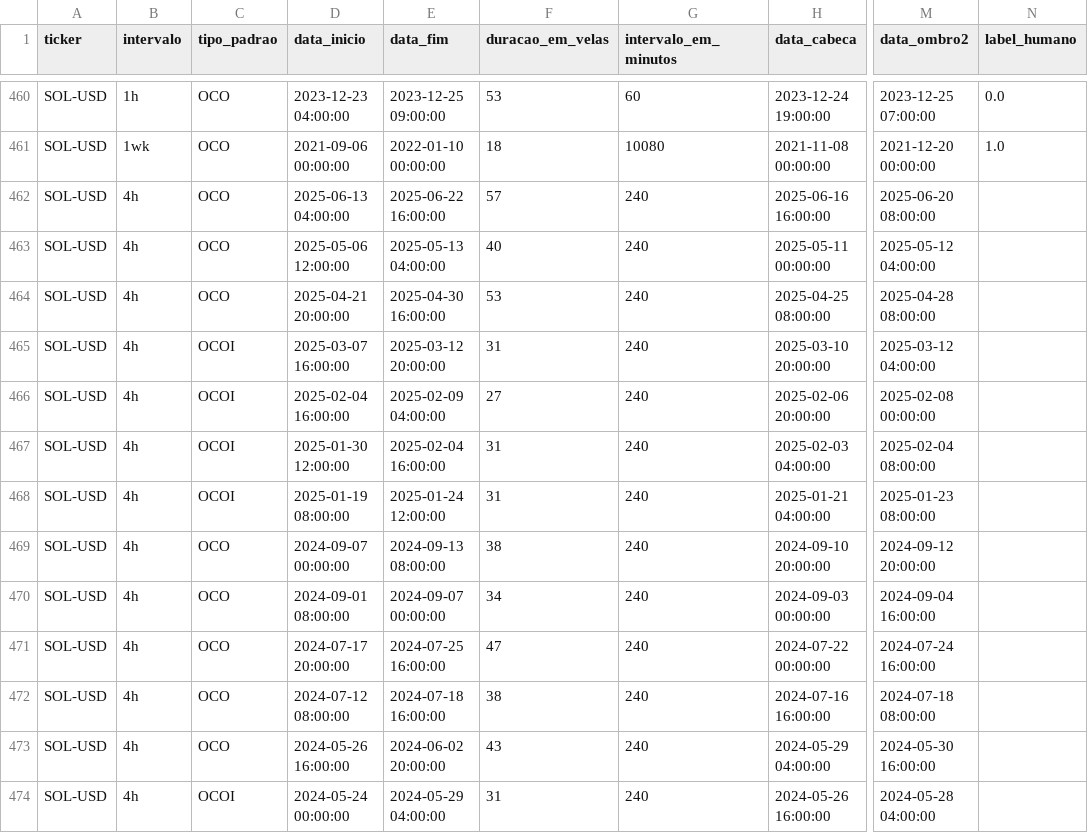
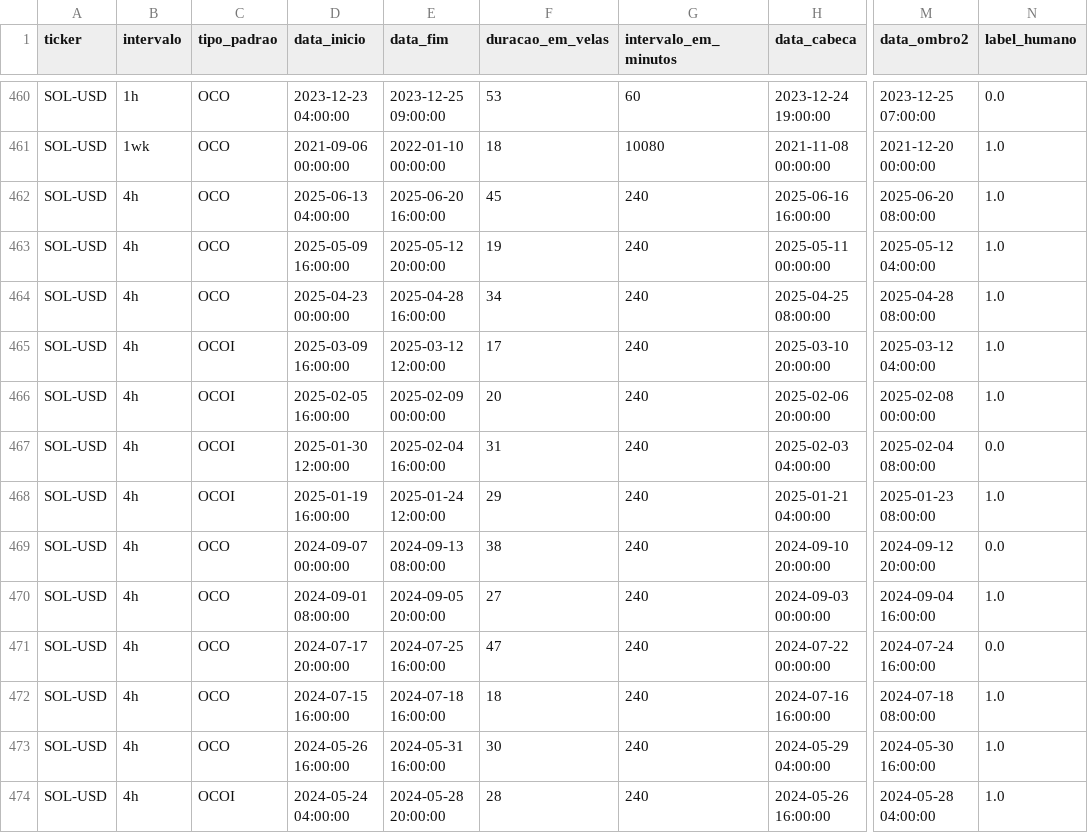
Before and after one commit to Jvamg/jvamg, a CSV file: data/datasets/filtered/dataset_labeled.csv, drawn as a sheet; only a part is shown, gaps mark what is left out; the diff covers the shown part only; the diff names each change by its address in the sheet, - before the commit and + after, or states it on an @@ line.

```diff
--- a/data/datasets/filtered/dataset_labeled.csv
+++ b/data/datasets/filtered/dataset_labeled.csv
-E462 (data_fim): 2025-06-22 16:00:00
+E462 (data_fim): 2025-06-20 16:00:00
-F462 (duracao_em_velas): 57
+F462 (duracao_em_velas): 45
-N462:N466 (label_humano): (empty)
+N462:N466 (label_humano): 1.0
-D463 (data_inicio): 2025-05-06 12:00:00
+D463 (data_inicio): 2025-05-09 16:00:00
-E463 (data_fim): 2025-05-13 04:00:00
+E463 (data_fim): 2025-05-12 20:00:00
-F463 (duracao_em_velas): 40
+F463 (duracao_em_velas): 19
-D464 (data_inicio): 2025-04-21 20:00:00
+D464 (data_inicio): 2025-04-23 00:00:00
-E464 (data_fim): 2025-04-30 16:00:00
+E464 (data_fim): 2025-04-28 16:00:00
-F464 (duracao_em_velas): 53
+F464 (duracao_em_velas): 34
-D465 (data_inicio): 2025-03-07 16:00:00
+D465 (data_inicio): 2025-03-09 16:00:00
-E465 (data_fim): 2025-03-12 20:00:00
+E465 (data_fim): 2025-03-12 12:00:00
-F465 (duracao_em_velas): 31
+F465 (duracao_em_velas): 17
-D466 (data_inicio): 2025-02-04 16:00:00
+D466 (data_inicio): 2025-02-05 16:00:00
-E466 (data_fim): 2025-02-09 04:00:00
+E466 (data_fim): 2025-02-09 00:00:00
-F466 (duracao_em_velas): 27
+F466 (duracao_em_velas): 20
-N467 (label_humano): (empty)
+N467 (label_humano): 0.0
-D468 (data_inicio): 2025-01-19 08:00:00
+D468 (data_inicio): 2025-01-19 16:00:00
-F468 (duracao_em_velas): 31
+F468 (duracao_em_velas): 29
-N468 (label_humano): (empty)
+N468 (label_humano): 1.0
-N469 (label_humano): (empty)
+N469 (label_humano): 0.0
-E470 (data_fim): 2024-09-07 00:00:00
+E470 (data_fim): 2024-09-05 20:00:00
-F470 (duracao_em_velas): 34
+F470 (duracao_em_velas): 27
-N470 (label_humano): (empty)
+N470 (label_humano): 1.0
-N471 (label_humano): (empty)
+N471 (label_humano): 0.0
-D472 (data_inicio): 2024-07-12 08:00:00
+D472 (data_inicio): 2024-07-15 16:00:00
-F472 (duracao_em_velas): 38
+F472 (duracao_em_velas): 18
-N472:N474 (label_humano): (empty)
+N472:N474 (label_humano): 1.0
-E473 (data_fim): 2024-06-02 20:00:00
+E473 (data_fim): 2024-05-31 16:00:00
-F473 (duracao_em_velas): 43
+F473 (duracao_em_velas): 30
-D474 (data_inicio): 2024-05-24 00:00:00
+D474 (data_inicio): 2024-05-24 04:00:00
-E474 (data_fim): 2024-05-29 04:00:00
+E474 (data_fim): 2024-05-28 20:00:00
-F474 (duracao_em_velas): 31
+F474 (duracao_em_velas): 28
```
Also changed, not shown: 148 edited cells elsewhere in this file, 16 other files.
